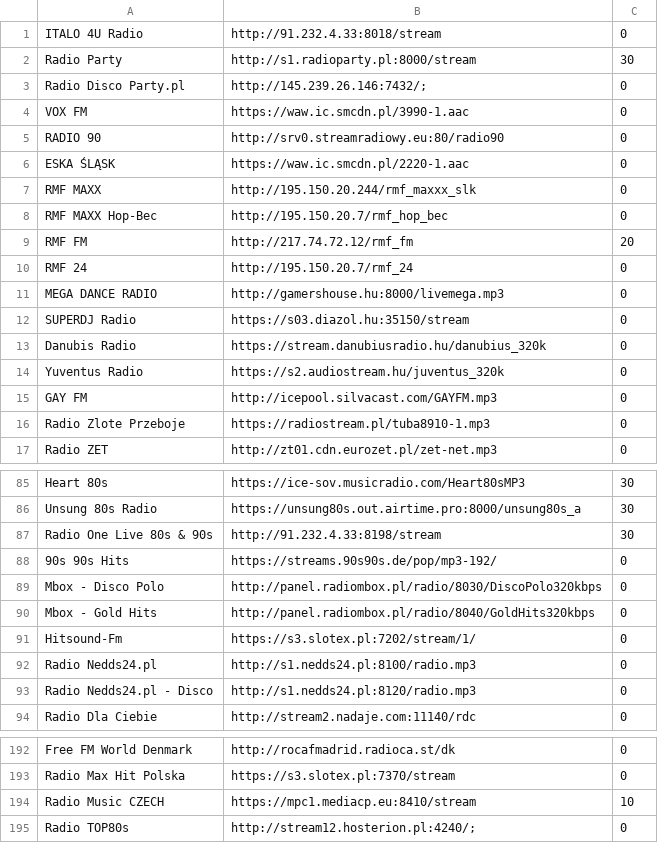
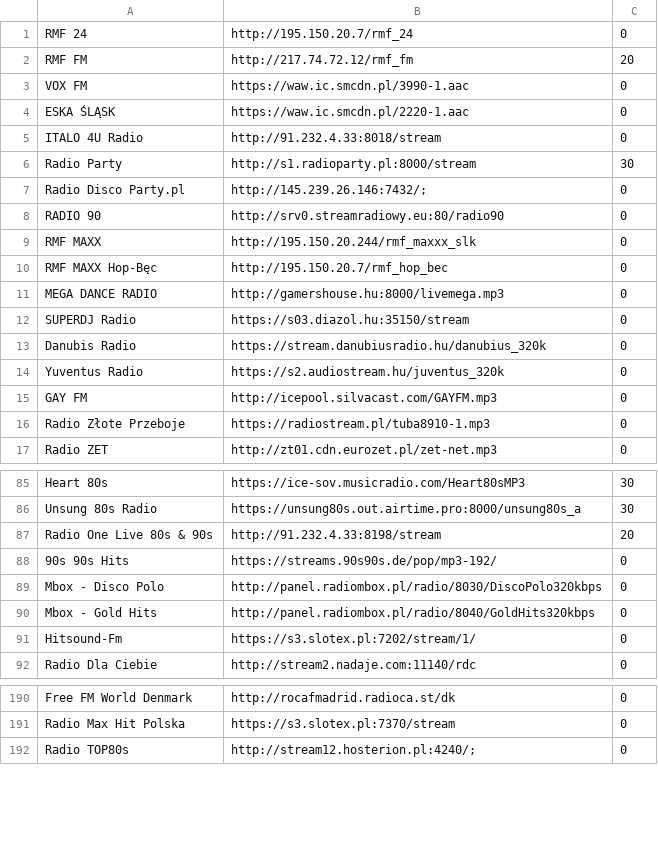
Before and after one commit to V-Jacky/playlist, a CSV file: Banki_yoRadio/favoritesplaylist.csv, drawn as a sheet; only a part is shown, gaps mark what is left out; the diff covers the shown part only.

Commit message:
Update favoritesplaylist.csv

```diff
--- a/Banki_yoRadio/favoritesplaylist.csv
+++ b/Banki_yoRadio/favoritesplaylist.csv
@@ -1 +1,5 @@
+RMF 24	http://195.150.20.7/rmf_24	0	
+RMF FM	http://217.74.72.12/rmf_fm	20	
+VOX FM	https://waw.ic.smcdn.pl/3990-1.aac	0	
+ESKA ŚLĄSK	https://waw.ic.smcdn.pl/2220-1.aac	0	
 ITALO 4U Radio	http://91.232.4.33:8018/stream	0	
@@ -3,9 +7,5 @@ Radio Party	http://s1.radioparty.pl:8000/stream	30
 Radio Disco Party.pl	http://145.239.26.146:7432/;	0	
-VOX FM	https://waw.ic.smcdn.pl/3990-1.aac	0	
 RADIO 90	http://srv0.streamradiowy.eu:80/radio90	0	
-ESKA ŚLĄSK	https://waw.ic.smcdn.pl/2220-1.aac	0	
 RMF MAXX	http://195.150.20.244/rmf_maxxx_slk	0	
-RMF MAXX Hop-Bec	http://195.150.20.7/rmf_hop_bec	0	
-RMF FM	http://217.74.72.12/rmf_fm	20	
-RMF 24	http://195.150.20.7/rmf_24	0	
+RMF MAXX Hop-Bęc	http://195.150.20.7/rmf_hop_bec	0	
 MEGA DANCE RADIO	http://gamershouse.hu:8000/livemega.mp3	0	
@@ -15,3 +15,3 @@ Yuventus Radio	https://s2.audiostream.hu/juventus_320k	0
 GAY FM	http://icepool.silvacast.com/GAYFM.mp3	0	
-Radio Zlote Przeboje	https://radiostream.pl/tuba8910-1.mp3	0	
+Radio Złote Przeboje	https://radiostream.pl/tuba8910-1.mp3	0	
 Radio ZET	http://zt01.cdn.eurozet.pl/zet-net.mp3	0	
@@ -86,3 +86,3 @@ Heart 80s	https://ice-sov.musicradio.com/Heart80sMP3	30
 Unsung 80s Radio	https://unsung80s.out.airtime.pro:8000/unsung80s_a	30	
-Radio One Live 80s & 90s	http://91.232.4.33:8198/stream	30	
+Radio One Live 80s & 90s	http://91.232.4.33:8198/stream	20	
 90s 90s Hits	https://streams.90s90s.de/pop/mp3-192/	0	
@@ -91,4 +91,2 @@ Mbox - Gold Hits	http://panel.radiombox.pl/radio/8040/GoldHits320kbps	0
 Hitsound-Fm	https://s3.slotex.pl:7202/stream/1/	0	
-Radio Nedds24.pl	http://s1.nedds24.pl:8100/radio.mp3	0	
-Radio Nedds24.pl - Disco	http://s1.nedds24.pl:8120/radio.mp3	0	
 Radio Dla Ciebie	http://stream2.nadaje.com:11140/rdc	0	
@@ -193,3 +191,2 @@ Free FM World Denmark	http://rocafmadrid.radioca.st/dk	0
 Radio Max Hit Polska	https://s3.slotex.pl:7370/stream	0	
-Radio Music CZECH	https://mpc1.mediacp.eu:8410/stream	10	
 Radio TOP80s	http://stream12.hosterion.pl:4240/;	0	
```
Also changed, not shown: 5 edited cells elsewhere in this file.
